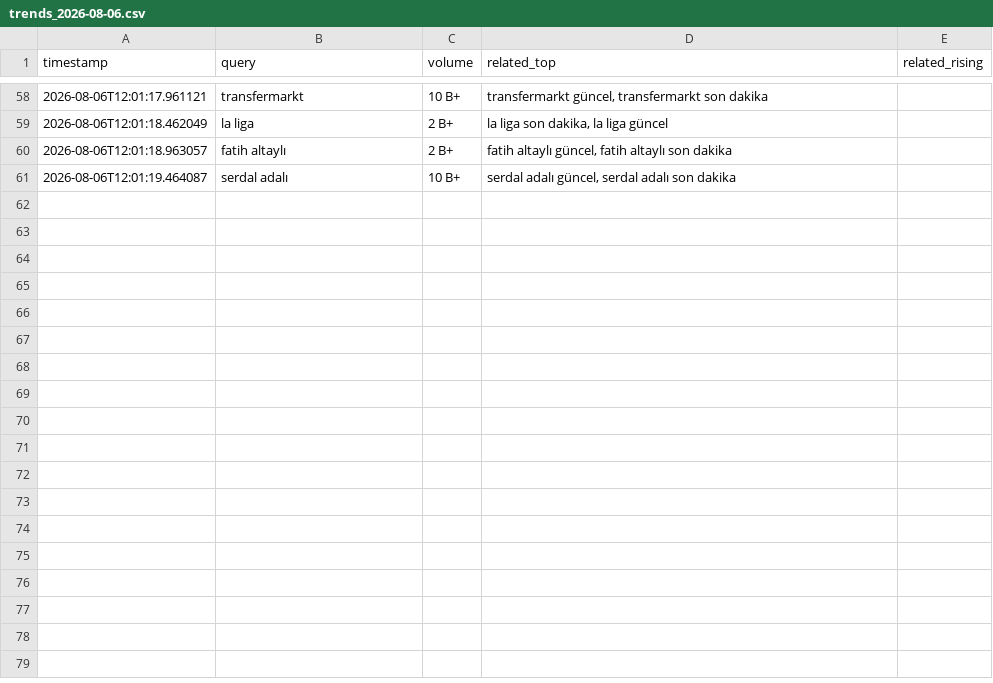
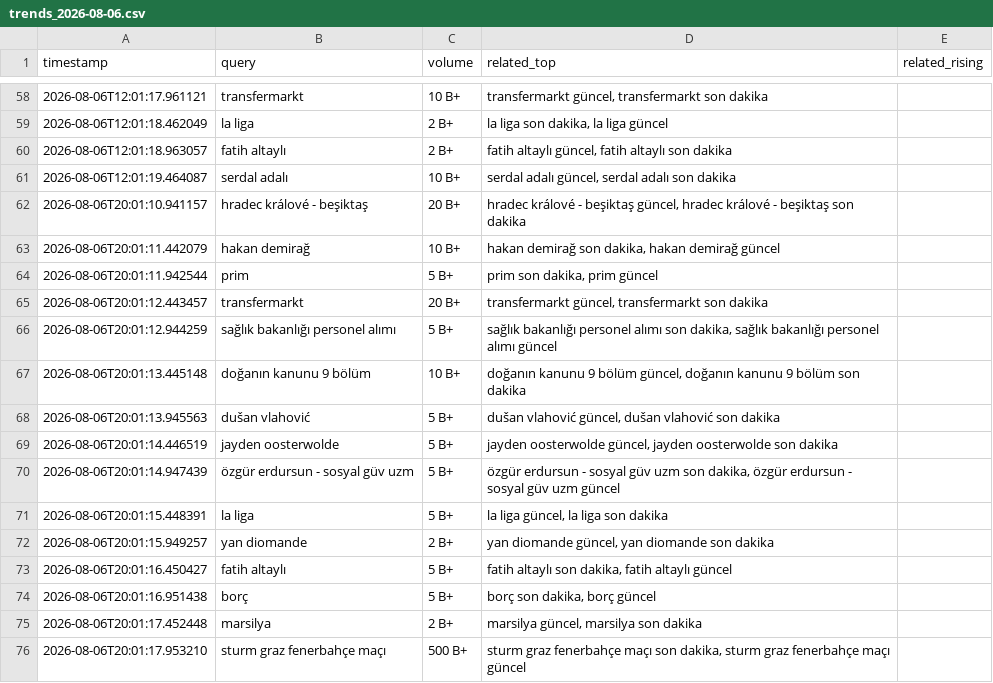
Before and after one commit to igyccmt/trends-scraper, a CSV file: trends_2026-08-06.csv, drawn as a sheet; only a part is shown, gaps mark what is left out.

```diff
--- a/trends_2026-08-06.csv
+++ b/trends_2026-08-06.csv
@@ -61 +61,16 @@ timestamp,query,volume,related_top,related_rising
 2026-08-06T12:01:19.464087,serdal adalı,10 B+,"serdal adalı güncel, serdal adalı son dakika",
+2026-08-06T20:01:10.941157,hradec králové - beşiktaş,20 B+,"hradec králové - beşiktaş güncel, hradec králové - beşiktaş son dakika",
+2026-08-06T20:01:11.442079,hakan demirağ,10 B+,"hakan demirağ son dakika, hakan demirağ güncel",
+2026-08-06T20:01:11.942544,prim,5 B+,"prim son dakika, prim güncel",
+2026-08-06T20:01:12.443457,transfermarkt,20 B+,"transfermarkt güncel, transfermarkt son dakika",
+2026-08-06T20:01:12.944259,sağlık bakanlığı personel alımı,5 B+,"sağlık bakanlığı personel alımı son dakika, sağlık bakanlığı personel alımı güncel",
+2026-08-06T20:01:13.445148,doğanın kanunu 9 bölüm,10 B+,"doğanın kanunu 9 bölüm güncel, doğanın kanunu 9 bölüm son dakika",
+2026-08-06T20:01:13.945563,dušan vlahović,5 B+,"dušan vlahović güncel, dušan vlahović son dakika",
+2026-08-06T20:01:14.446519,jayden oosterwolde,5 B+,"jayden oosterwolde güncel, jayden oosterwolde son dakika",
+2026-08-06T20:01:14.947439,özgür erdursun - sosyal güv uzm,5 B+,"özgür erdursun - sosyal güv uzm son dakika, özgür erdursun - sosyal güv uzm güncel",
+2026-08-06T20:01:15.448391,la liga,5 B+,"la liga güncel, la liga son dakika",
+2026-08-06T20:01:15.949257,yan diomande,2 B+,"yan diomande güncel, yan diomande son dakika",
+2026-08-06T20:01:16.450427,fatih altaylı,5 B+,"fatih altaylı son dakika, fatih altaylı güncel",
+2026-08-06T20:01:16.951438,borç,5 B+,"borç son dakika, borç güncel",
+2026-08-06T20:01:17.452448,marsilya,2 B+,"marsilya güncel, marsilya son dakika",
+2026-08-06T20:01:17.953210,sturm graz fenerbahçe maçı,500 B+,"sturm graz fenerbahçe maçı son dakika, sturm graz fenerbahçe maçı güncel",
```
Also changed, not shown: 1 other file.
